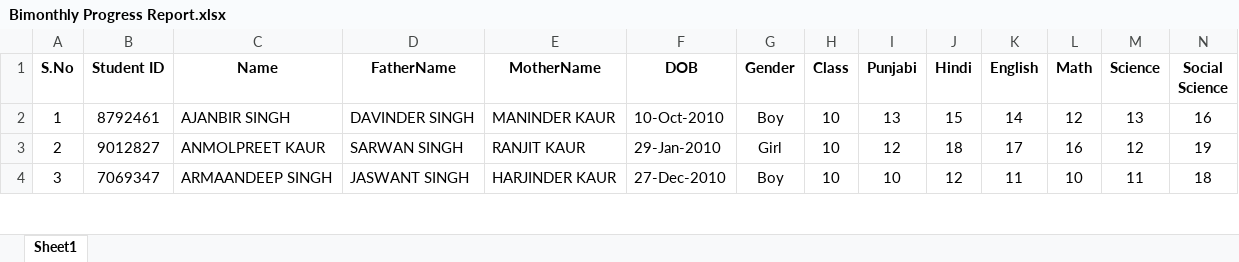
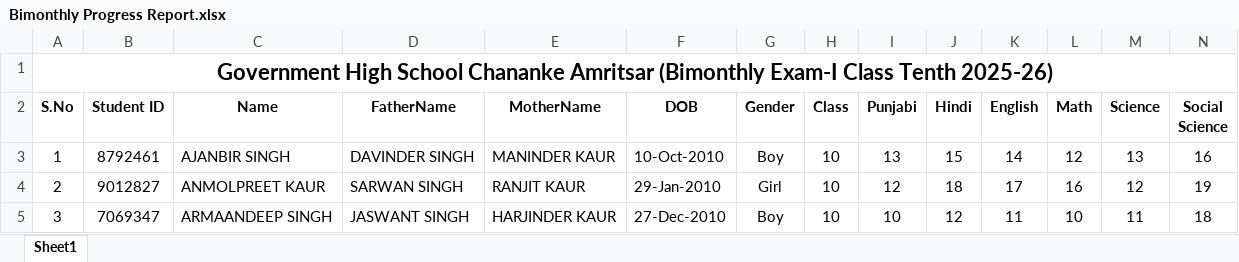
Before and after one commit to jagdevsinghdosanjh/biomnthly-student-dashboard, an Excel workbook: Bimonthly Progress Report.xlsx, sheet Sheet1, drawn as a sheet; only a part is shown; values as stored, in another font and other column widths than the file's, no borders; rows hold the shown columns only; the diff names each change by its address in the sheet, - before the commit and + after, or states it on an @@ line.

Commit message:
Ok

```diff
--- a/Bimonthly Progress Report.xlsx (sheet Sheet1)
+++ b/Bimonthly Progress Report.xlsx (sheet Sheet1)
+row 1: Government High School Chananke Amritsar (Bimonthly Exam-I Class Tenth 2025-26)
```
Also changed, not shown: formulas that keep their value.
